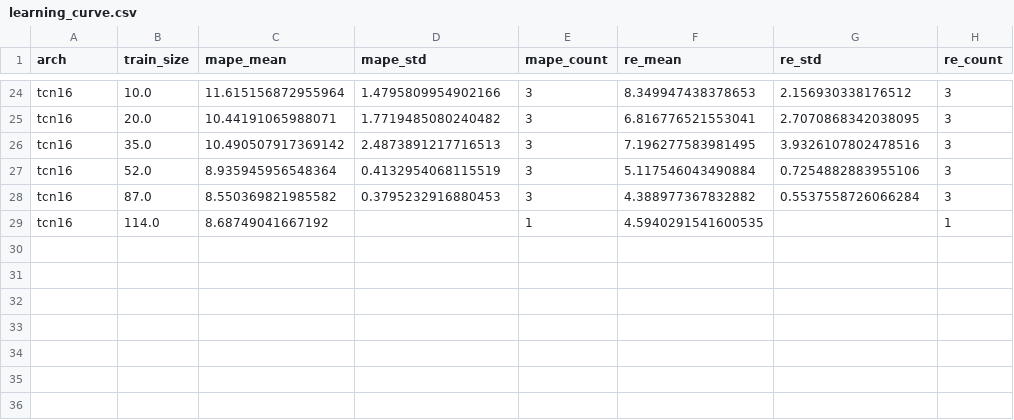
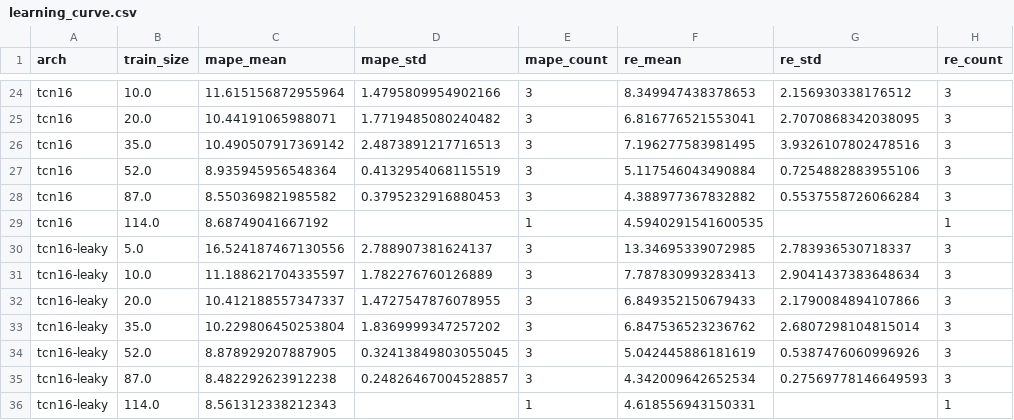
Before and after one commit to wouyang26/idl_project_38, a CSV file: docs/physics_hybrid/learning_curve.csv, drawn as a sheet; only a part is shown, gaps mark what is left out.

```diff
--- a/docs/physics_hybrid/learning_curve.csv
+++ b/docs/physics_hybrid/learning_curve.csv
@@ -29 +29,8 @@ tcn16,87.0,8.550369821985582,0.3795232916880453,3,4.388977367832882,0.5537558726
 tcn16,114.0,8.68749041667192,,1,4.5940291541600535,,1
+tcn16-leaky,5.0,16.524187467130556,2.788907381624137,3,13.34695339072985,2.783936530718337,3
+tcn16-leaky,10.0,11.188621704335597,1.782276760126889,3,7.787830993283413,2.9041437383648634,3
+tcn16-leaky,20.0,10.412188557347337,1.4727547876078955,3,6.849352150679433,2.1790084894107866,3
+tcn16-leaky,35.0,10.229806450253804,1.8369999347257202,3,6.847536523236762,2.6807298104815014,3
+tcn16-leaky,52.0,8.878929207887905,0.32413849803055045,3,5.042445886181619,0.5387476060996926,3
+tcn16-leaky,87.0,8.482292623912238,0.24826467004528857,3,4.342009642652534,0.27569778146649593,3
+tcn16-leaky,114.0,8.561312338212343,,1,4.618556943150331,,1
```
Also changed, not shown: docs/physics_hybrid/gaps.csv, 6 other files.
